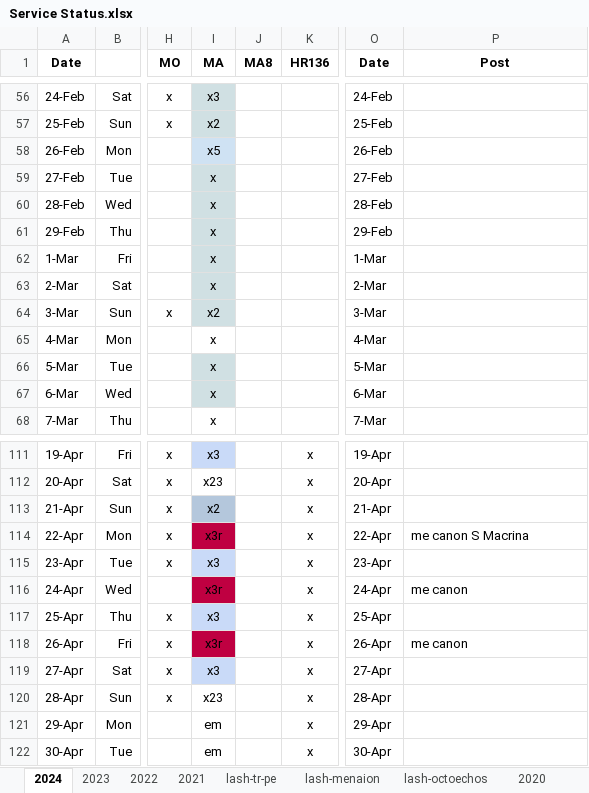
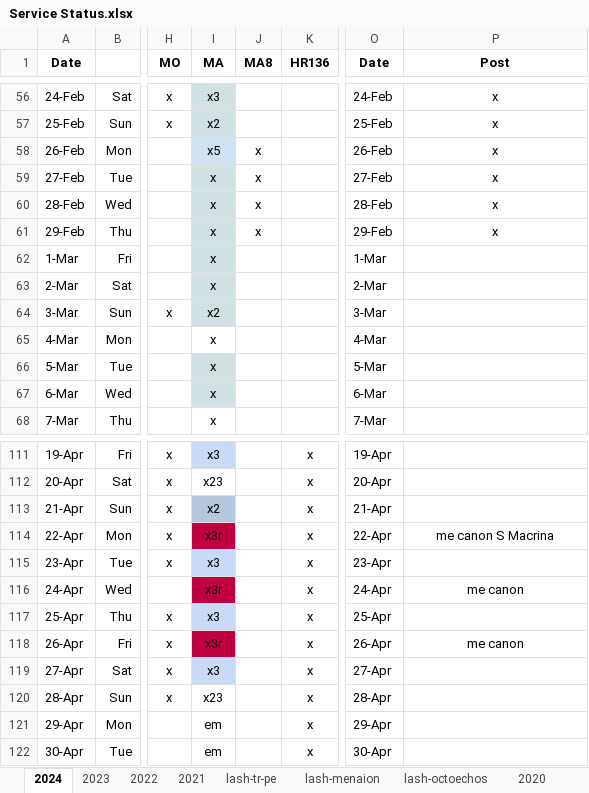
Before and after one commit to AGES-Initiatives/ages-alwb-system, an Excel workbook: net.ages.liturgical.workbench.system/MyWorkFiles/Service Status.xlsx, sheet 2024, drawn as a sheet; only a part is shown, gaps mark what is left out; values as stored, in another font and other column widths than the file's, no borders; the diff covers the shown part only; the diff names each change by its address in the sheet, - before the commit and + after, or states it on an @@ line.

```diff
--- a/net.ages.liturgical.workbench.system/MyWorkFiles/Service Status.xlsx (sheet 2024)
+++ b/net.ages.liturgical.workbench.system/MyWorkFiles/Service Status.xlsx (sheet 2024)
-P56:P61 (Post): (empty)
+P56:P61 (Post): x
-J58:J61 (MA8): (empty)
+J58:J61 (MA8): x
-P114 alignment: left
+P114 alignment: center
-P116 alignment: left
+P116 alignment: center
-P118 alignment: left
+P118 alignment: center
```
Also changed, not shown: 87 edited cells elsewhere in this sheet, 5 other files.
